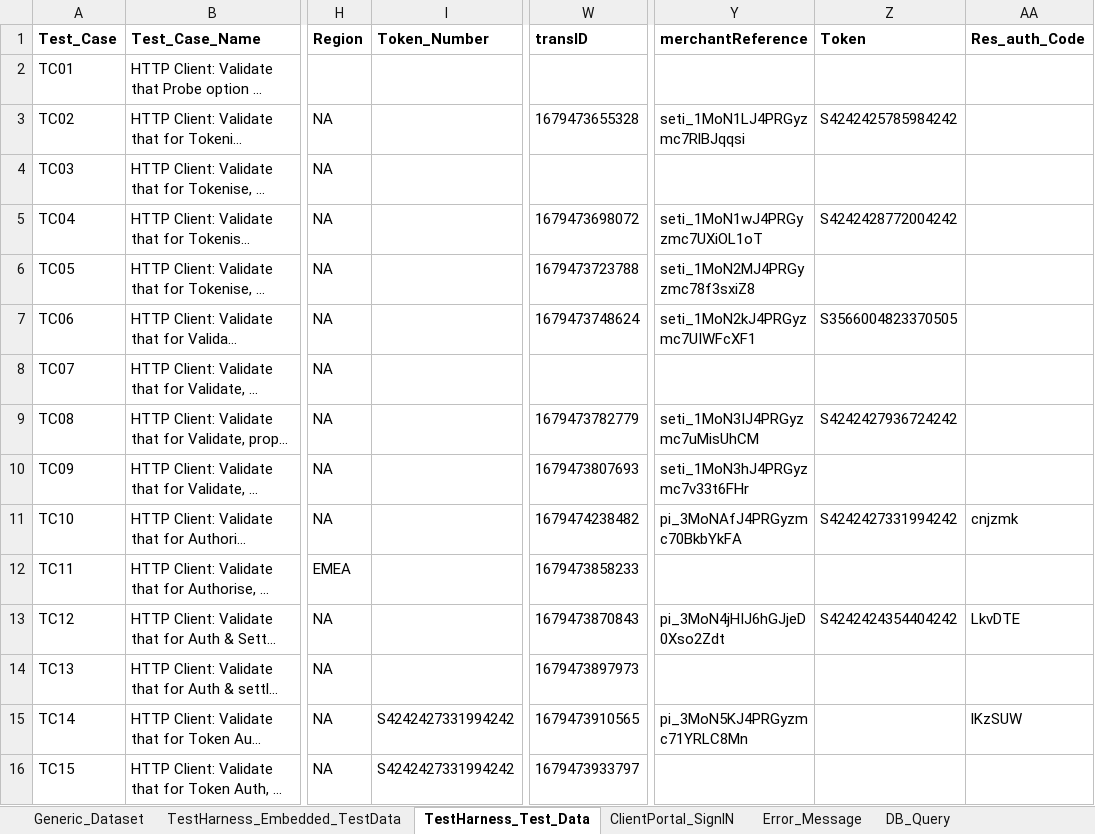
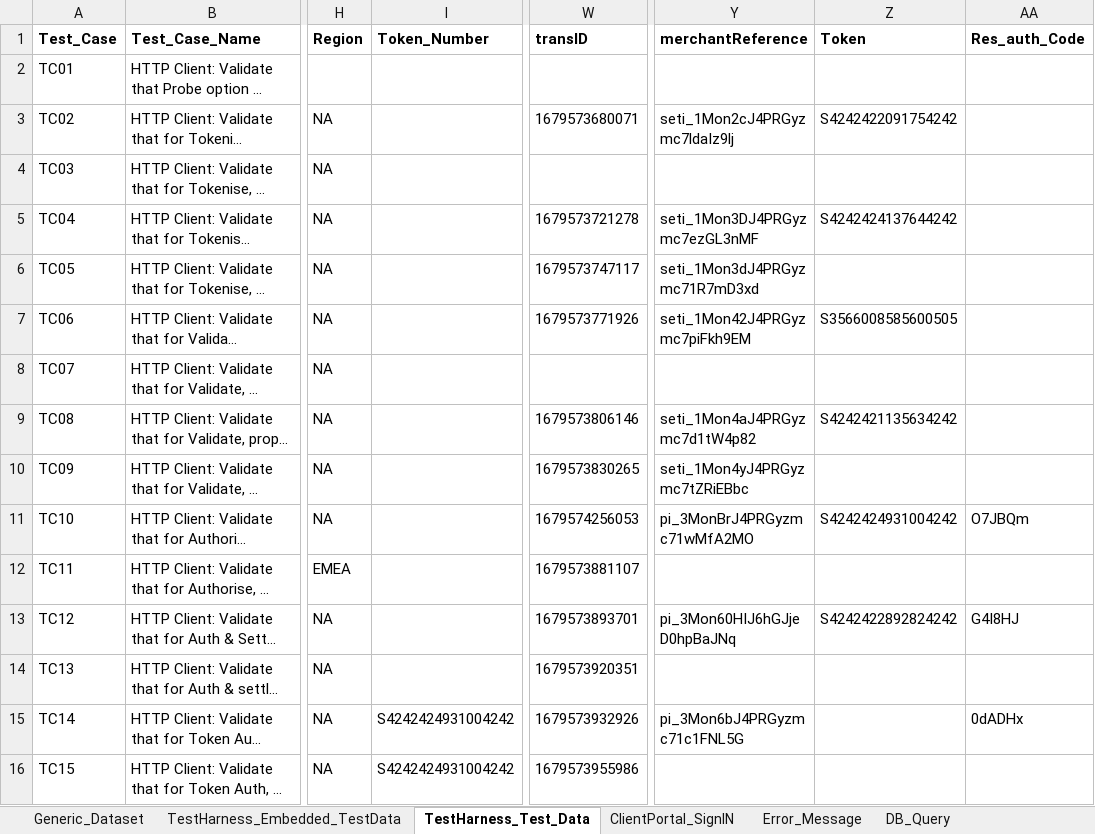
Before and after one commit to gsaha99/Ecommerce_QA, an Excel workbook: Test Data/Automation_Datasheet.xlsx, sheet TestHarness_Test_Data, drawn as a sheet; only a part is shown, gaps mark what is left out; long unchanged cells end in …; values as stored, in another font and other column widths than the file's, no borders; the diff covers the shown part only; the diff names each change by its address in the sheet, - before the commit and + after, or states it on an @@ line.

```diff
--- a/Test Data/Automation_Datasheet.xlsx (sheet TestHarness_Test_Data)
+++ b/Test Data/Automation_Datasheet.xlsx (sheet TestHarness_Test_Data)
-W3 (transID): 1679473655328
+W3 (transID): 1679573680071
-Y3 (merchantReference): seti_1MoN1LJ4PRGyzmc7RlBJqqsi
+Y3 (merchantReference): seti_1Mon2cJ4PRGyzmc7ldaIz9lj
-Z3 (Token): S4242425785984242
+Z3 (Token): S4242422091754242
-W5 (transID): 1679473698072
+W5 (transID): 1679573721278
-Y5 (merchantReference): seti_1MoN1wJ4PRGyzmc7UXiOL1oT
+Y5 (merchantReference): seti_1Mon3DJ4PRGyzmc7ezGL3nMF
-Z5 (Token): S4242428772004242
+Z5 (Token): S4242424137644242
-W6 (transID): 1679473723788
+W6 (transID): 1679573747117
-Y6 (merchantReference): seti_1MoN2MJ4PRGyzmc78f3sxiZ8
+Y6 (merchantReference): seti_1Mon3dJ4PRGyzmc71R7mD3xd
-W7 (transID): 1679473748624
+W7 (transID): 1679573771926
-Y7 (merchantReference): seti_1MoN2kJ4PRGyzmc7UIWFcXF1
+Y7 (merchantReference): seti_1Mon42J4PRGyzmc7piFkh9EM
-Z7 (Token): S3566004823370505
+Z7 (Token): S3566008585600505
-W9 (transID): 1679473782779
+W9 (transID): 1679573806146
-Y9 (merchantReference): seti_1MoN3IJ4PRGyzmc7uMisUhCM
+Y9 (merchantReference): seti_1Mon4aJ4PRGyzmc7d1tW4p82
-Z9 (Token): S4242427936724242
+Z9 (Token): S4242421135634242
-W10 (transID): 1679473807693
+W10 (transID): 1679573830265
-Y10 (merchantReference): seti_1MoN3hJ4PRGyzmc7v33t6FHr
+Y10 (merchantReference): seti_1Mon4yJ4PRGyzmc7tZRiEBbc
-W11 (transID): 1679474238482
+W11 (transID): 1679574256053
-Y11 (merchantReference): pi_3MoNAfJ4PRGyzmc70BkbYkFA
+Y11 (merchantReference): pi_3MonBrJ4PRGyzmc71wMfA2MO
-Z11 (Token): S4242427331994242
+Z11 (Token): S4242424931004242
-AA11 (Res_auth_Code): cnjzmk
+AA11 (Res_auth_Code): O7JBQm
-W12 (transID): 1679473858233
+W12 (transID): 1679573881107
-W13 (transID): 1679473870843
+W13 (transID): 1679573893701
-Y13 (merchantReference): pi_3MoN4jHIJ6hGJjeD0Xso2Zdt
+Y13 (merchantReference): pi_3Mon60HIJ6hGJjeD0hpBaJNq
-Z13 (Token): S4242424354404242
+Z13 (Token): S4242422892824242
-AA13 (Res_auth_Code): LkvDTE
+AA13 (Res_auth_Code): G4I8HJ
-W14 (transID): 1679473897973
+W14 (transID): 1679573920351
-I15:I16 (Token_Number): S4242427331994242
+I15:I16 (Token_Number): S4242424931004242
-W15 (transID): 1679473910565
+W15 (transID): 1679573932926
-Y15 (merchantReference): pi_3MoN5KJ4PRGyzmc71YRLC8Mn
+Y15 (merchantReference): pi_3Mon6bJ4PRGyzmc71c1FNL5G
-AA15 (Res_auth_Code): lKzSUW
+AA15 (Res_auth_Code): 0dADHx
-W16 (transID): 1679473933797
+W16 (transID): 1679573955986
```
Also changed, not shown: 61 edited cells elsewhere in this sheet, sheet TestHarness_Embedded_TestData, sheet CPortal_Error_Message, sheet Generic_Dataset, 24 other files.
